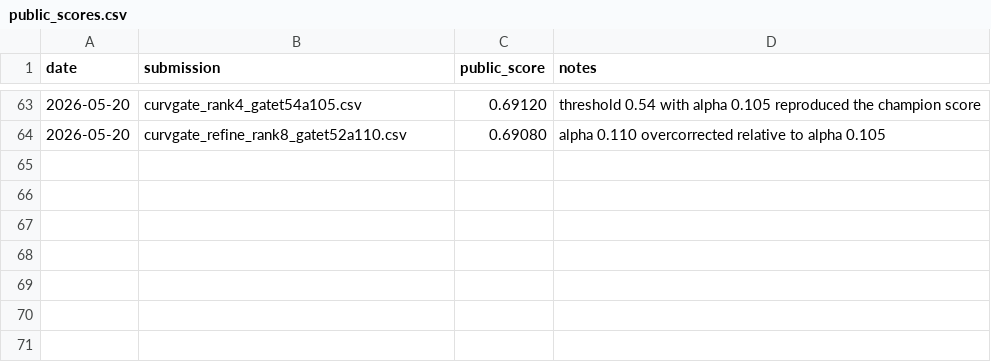
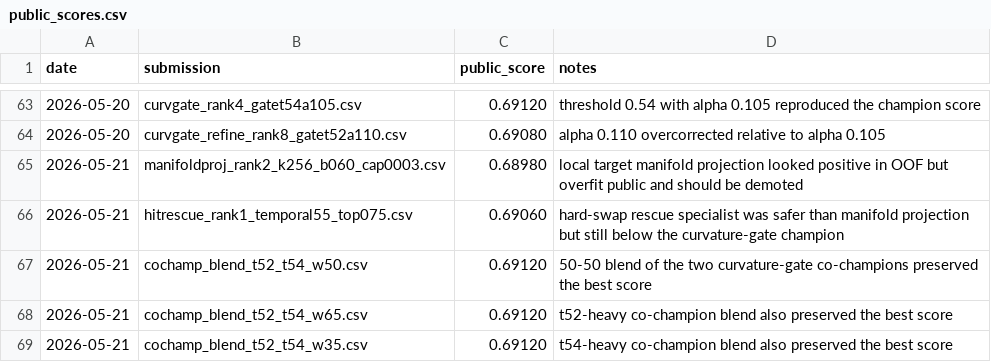
Before and after one commit to JAYUN-KIM/dacon-mosquito-trajectory-prediction, a CSV file: experiments/public_scores.csv, drawn as a sheet; only a part is shown, gaps mark what is left out.

```diff
--- a/experiments/public_scores.csv
+++ b/experiments/public_scores.csv
@@ -64 +64,6 @@ date,submission,public_score,notes
 2026-05-20,curvgate_refine_rank8_gatet52a110.csv,0.69080,alpha 0.110 overcorrected relative to alpha 0.105
+2026-05-21,manifoldproj_rank2_k256_b060_cap0003.csv,0.68980,local target manifold projection looked positive in OOF but overfit public and should be demoted
+2026-05-21,hitrescue_rank1_temporal55_top075.csv,0.69060,hard-swap rescue specialist was safer than manifold projection but still below the curvature-gate champion
+2026-05-21,cochamp_blend_t52_t54_w50.csv,0.69120,50-50 blend of the two curvature-gate co-champions preserved the best score
+2026-05-21,cochamp_blend_t52_t54_w65.csv,0.69120,t52-heavy co-champion blend also preserved the best score
+2026-05-21,cochamp_blend_t52_t54_w35.csv,0.69120,t54-heavy co-champion blend also preserved the best score
```
Also changed, not shown: 7 other files.
